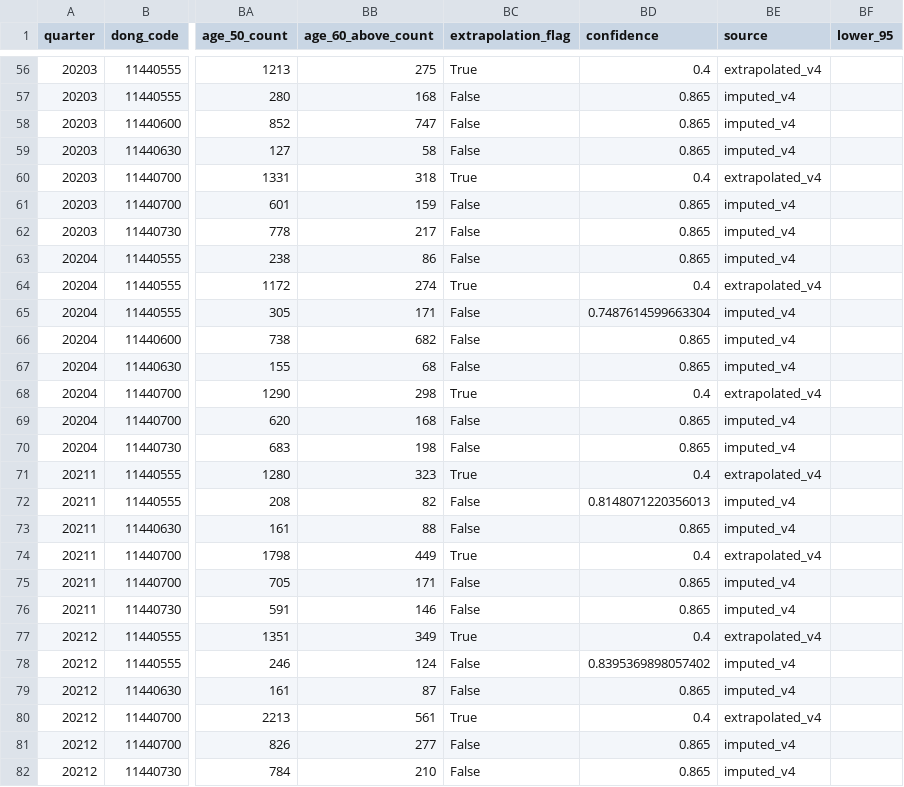
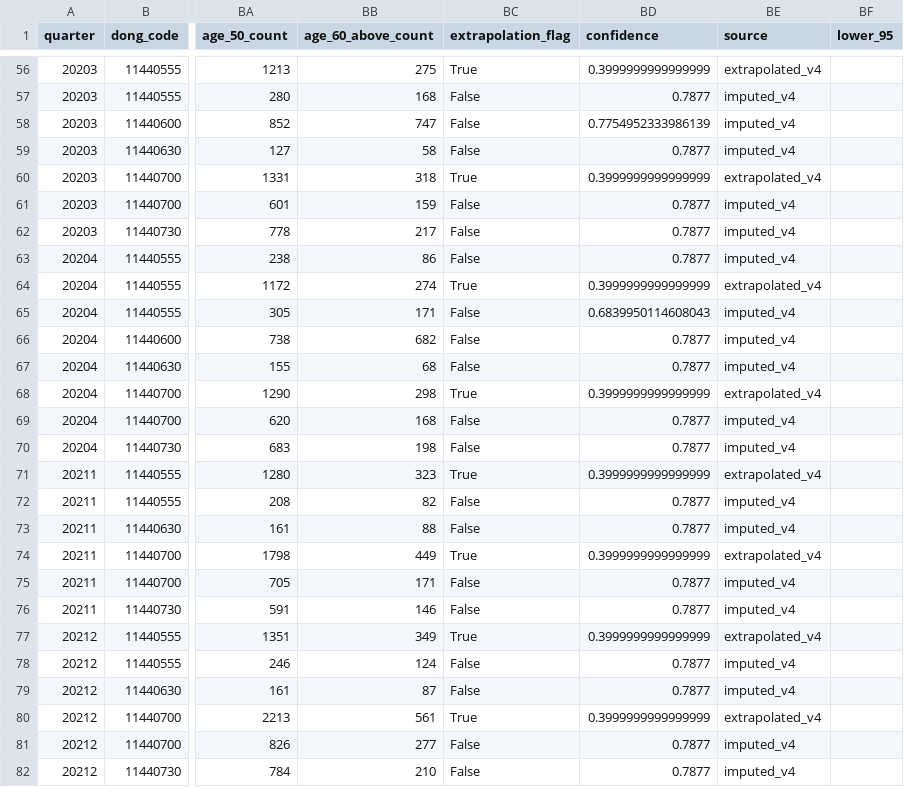
Before and after one commit to Himidea-AI/Final_Project, a CSV file: data/processed/sales_imp_mapo.csv, drawn as a sheet; only a part is shown, gaps mark what is left out; the diff covers the shown part only; the diff names each change by its address in the sheet, - before the commit and + after, or states it on an @@ line.

```diff
--- a/data/processed/sales_imp_mapo.csv
+++ b/data/processed/sales_imp_mapo.csv
-BD56 (confidence): 0.4
+BD56 (confidence): 0.3999999999999999
-BD57 (confidence): 0.865
+BD57 (confidence): 0.7877
-BD58 (confidence): 0.865
+BD58 (confidence): 0.7754952333986139
-BD59 (confidence): 0.865
+BD59 (confidence): 0.7877
-BD60 (confidence): 0.4
+BD60 (confidence): 0.3999999999999999
-BD61:BD63 (confidence): 0.865
+BD61:BD63 (confidence): 0.7877
-BD64 (confidence): 0.4
+BD64 (confidence): 0.3999999999999999
-BD65 (confidence): 0.7487614599663304
+BD65 (confidence): 0.6839950114608043
-BD66:BD67 (confidence): 0.865
+BD66:BD67 (confidence): 0.7877
-BD68 (confidence): 0.4
+BD68 (confidence): 0.3999999999999999
-BD69:BD70 (confidence): 0.865
+BD69:BD70 (confidence): 0.7877
-BD71 (confidence): 0.4
+BD71 (confidence): 0.3999999999999999
-BD72 (confidence): 0.8148071220356013
+BD72 (confidence): 0.7877
-BD73 (confidence): 0.865
+BD73 (confidence): 0.7877
-BD74 (confidence): 0.4
+BD74 (confidence): 0.3999999999999999
-BD75:BD76 (confidence): 0.865
+BD75:BD76 (confidence): 0.7877
-BD77 (confidence): 0.4
+BD77 (confidence): 0.3999999999999999
-BD78 (confidence): 0.8395369898057402
+BD78 (confidence): 0.7877
-BD79 (confidence): 0.865
+BD79 (confidence): 0.7877
-BD80 (confidence): 0.4
+BD80 (confidence): 0.3999999999999999
-BD81:BD82 (confidence): 0.865
+BD81:BD82 (confidence): 0.7877
```
Also changed, not shown: 124 edited cells elsewhere in this file, 1 other file.
